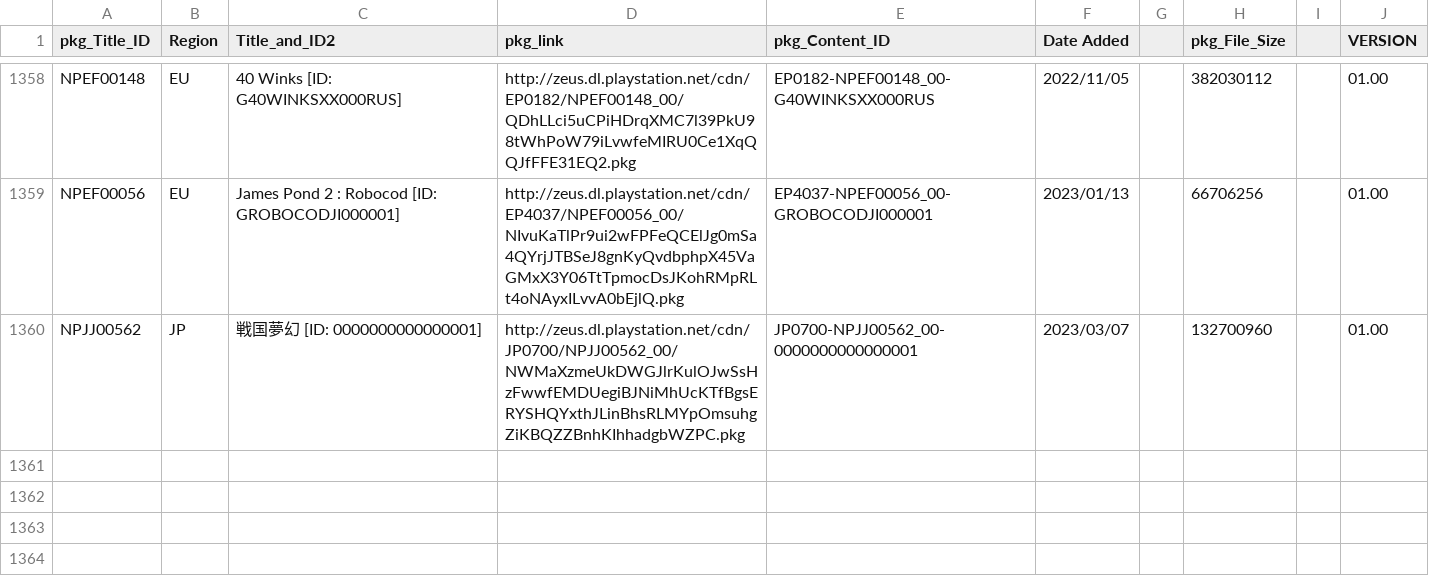
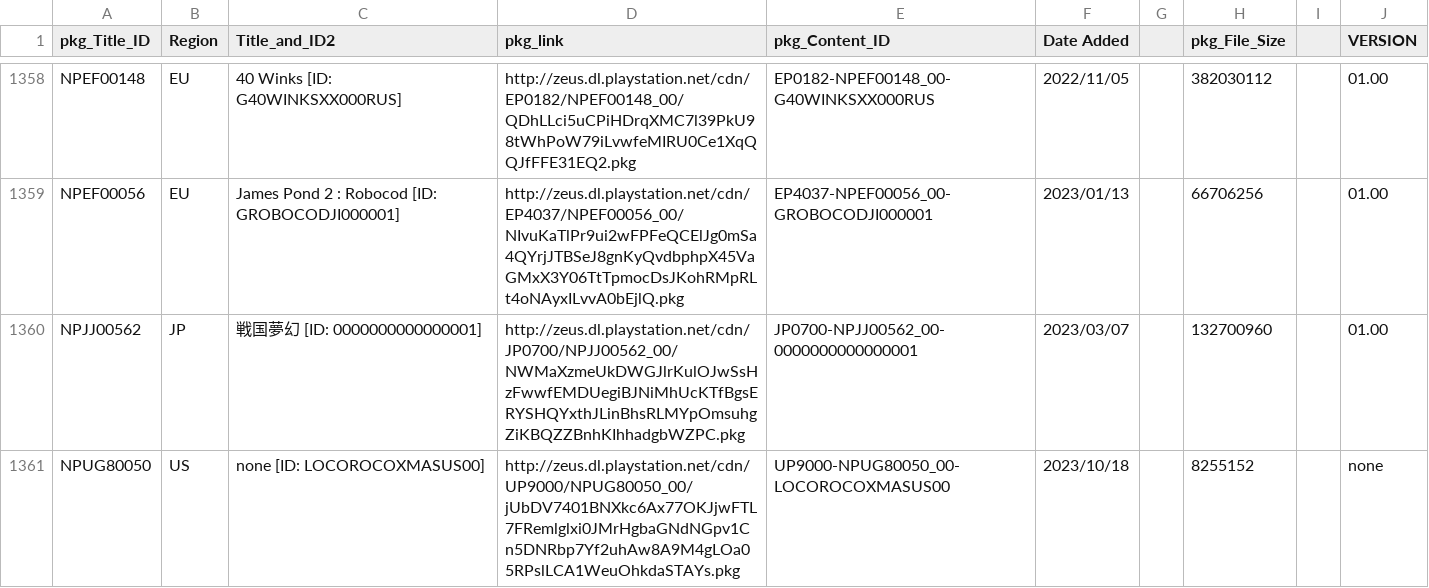
Before and after one commit to 1jtp8sobiu/NPS_JP, a TSV file: rearrange/PSX_APP.tsv, drawn as a sheet; only a part is shown, gaps mark what is left out; the diff names each change by its address in the sheet, - before the commit and + after, or states it on an @@ line.

```diff
--- a/rearrange/PSX_APP.tsv
+++ b/rearrange/PSX_APP.tsv
+row 1361: NPUG80050 | US | none [ID: LOCOROCOXMASUS00] | http://zeus.dl.playstation.net/cdn/UP9000/NPUG80050_00/jUbDV7401BNXkc6Ax77OKJjwFTL7FRemlglxi0JMrHgbaGNdNGpv1Cn5DNRbp7Yf2uhAw8A9M4gLOa05RPslLCA1WeuOhkdaSTAYs.pkg | UP9000-NPUG80050_00-LOCOROCOXMASUS00 | 2023/10/18 |  | 8255152 |  | none
```
Also changed, not shown: 6 other files.
